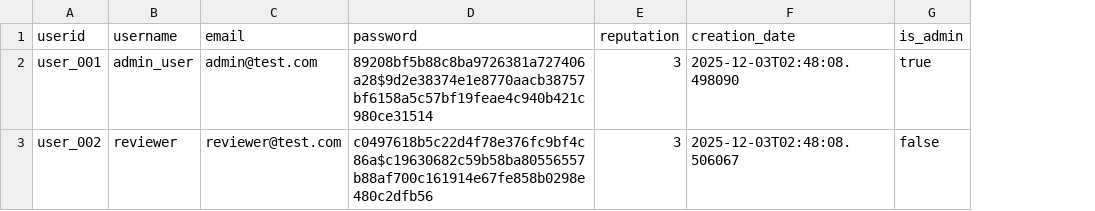
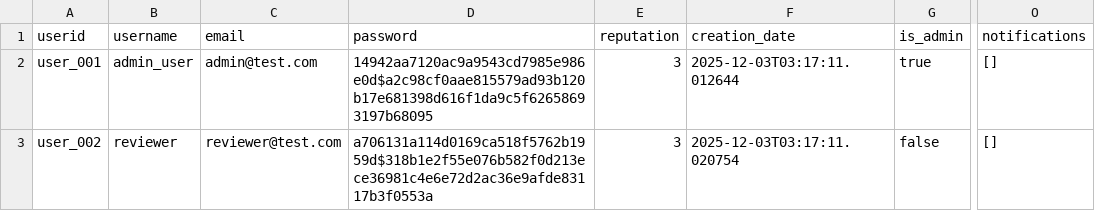
Before and after one commit to nicovandolder-hash/KEYBOARD-SMASHERS-310, a CSV file: data/users.csv, drawn as a sheet; only a part is shown, gaps mark what is left out; the diff names each change by its address in the sheet, - before the commit and + after, or states it on an @@ line.

Commit message:
Add notifications API endpoint - users can now see follow notifications via GET /users/me/notifications

```diff
--- a/data/users.csv
+++ b/data/users.csv
+column O (notifications), rows 2-3: [] | []
-D2 (password): 89208bf5b88c8ba9726381a727406a28$9d2e38374e1e8770aacb38757bf6158a5c57bf19feae4c940b421c980ce31514
+D2 (password): 14942aa7120ac9a9543cd7985e986e0d$a2c98cf0aae815579ad93b120b17e681398d616f1da9c5f62658693197b68095
-F2 (creation_date): 2025-12-03T02:48:08.498090
+F2 (creation_date): 2025-12-03T03:17:11.012644
-D3 (password): c0497618b5c22d4f78e376fc9bf4c86a$c19630682c59b58ba80556557b88af700c161914e67fe858b0298e480c2dfb56
+D3 (password): a706131a114d0169ca518f5762b1959d$318b1e2f55e076b582f0d213ece36981c4e6e72d2ac36e9afde83117b3f0553a
-F3 (creation_date): 2025-12-03T02:48:08.506067
+F3 (creation_date): 2025-12-03T03:17:11.020754
```
Also changed, not shown: data/reviews_new.csv, 2 other files.
